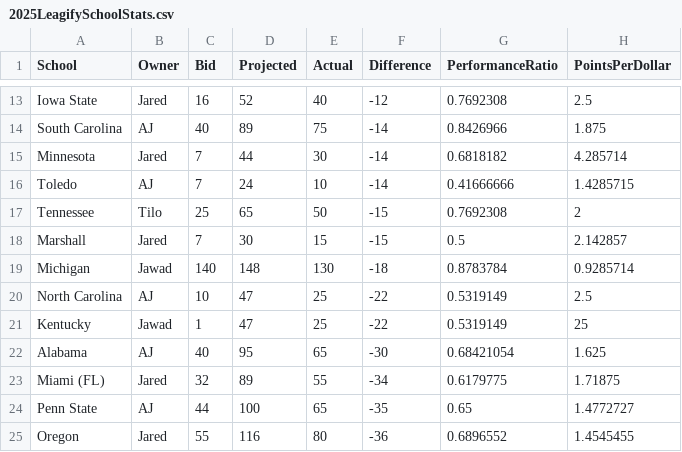
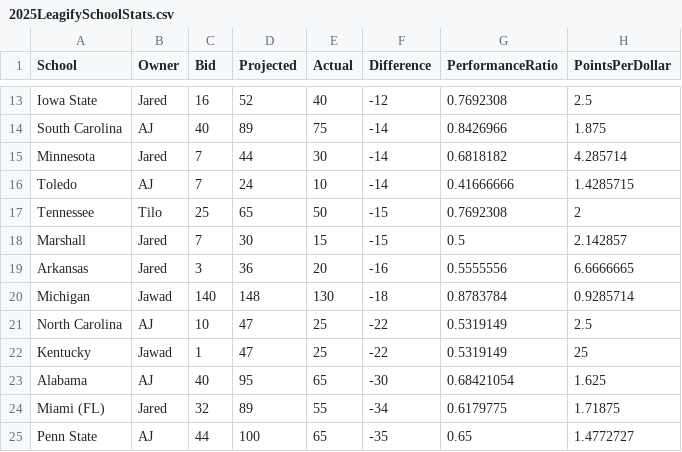
Before and after one commit to zo0o0ot/draft-scorer-nfl, a CSV file: leagify-result-stats/2025/2025LeagifySchoolStats.csv, drawn as a sheet; only a part is shown, gaps mark what is left out; the shorter side is filled out with more unchanged rows.

Commit message:
Pick 70: 🏈Isaac TeSlaa🏈 from Arkansas gives 20 points to 👉Jared👈 via Trade

```diff
--- a/leagify-result-stats/2025/2025LeagifySchoolStats.csv
+++ b/leagify-result-stats/2025/2025LeagifySchoolStats.csv
@@ -18,2 +18,3 @@ Tennessee,Tilo,25,65,50,-15,0.7692308,2
 Marshall,Jared,7,30,15,-15,0.5,2.142857
+Arkansas,Jared,3,36,20,-16,0.5555556,6.6666665
 Michigan,Jawad,140,148,130,-18,0.8783784,0.9285714
```
Also changed, not shown: leagify-result-stats/2025/2025DraftPointsBySchool.csv, leagify-result-stats/2025/2025Flops.csv, 3 other files.
